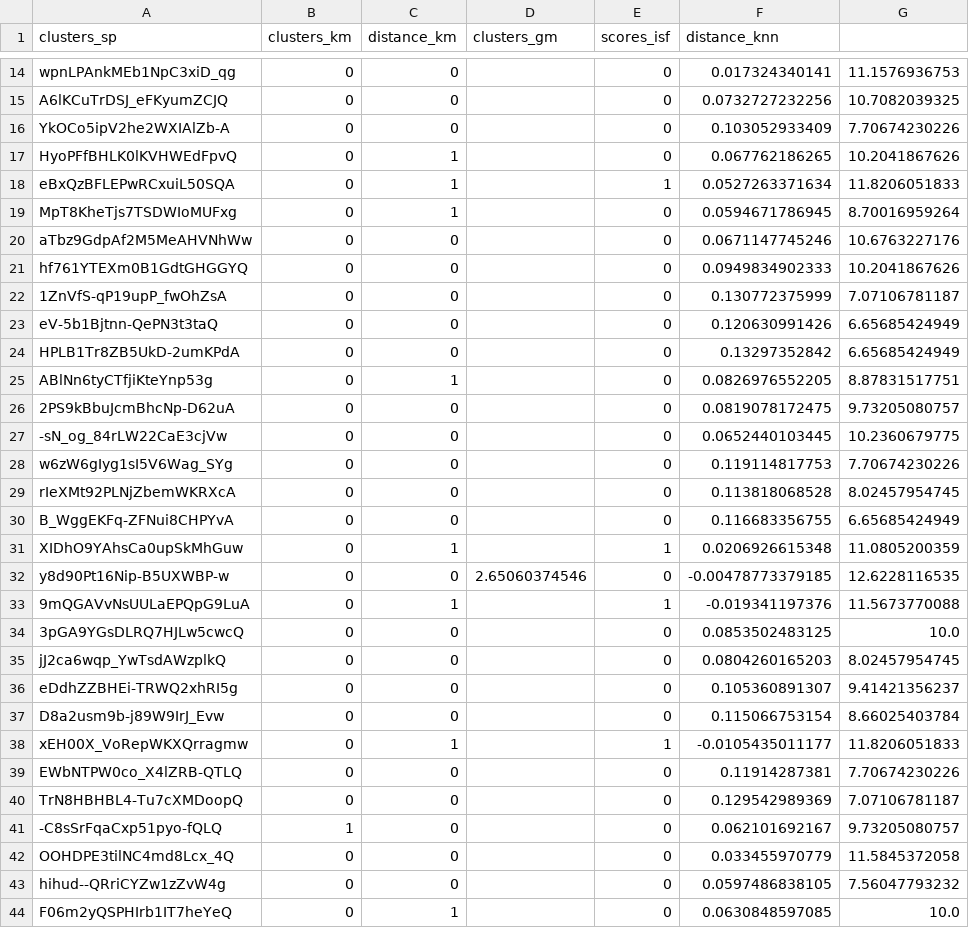
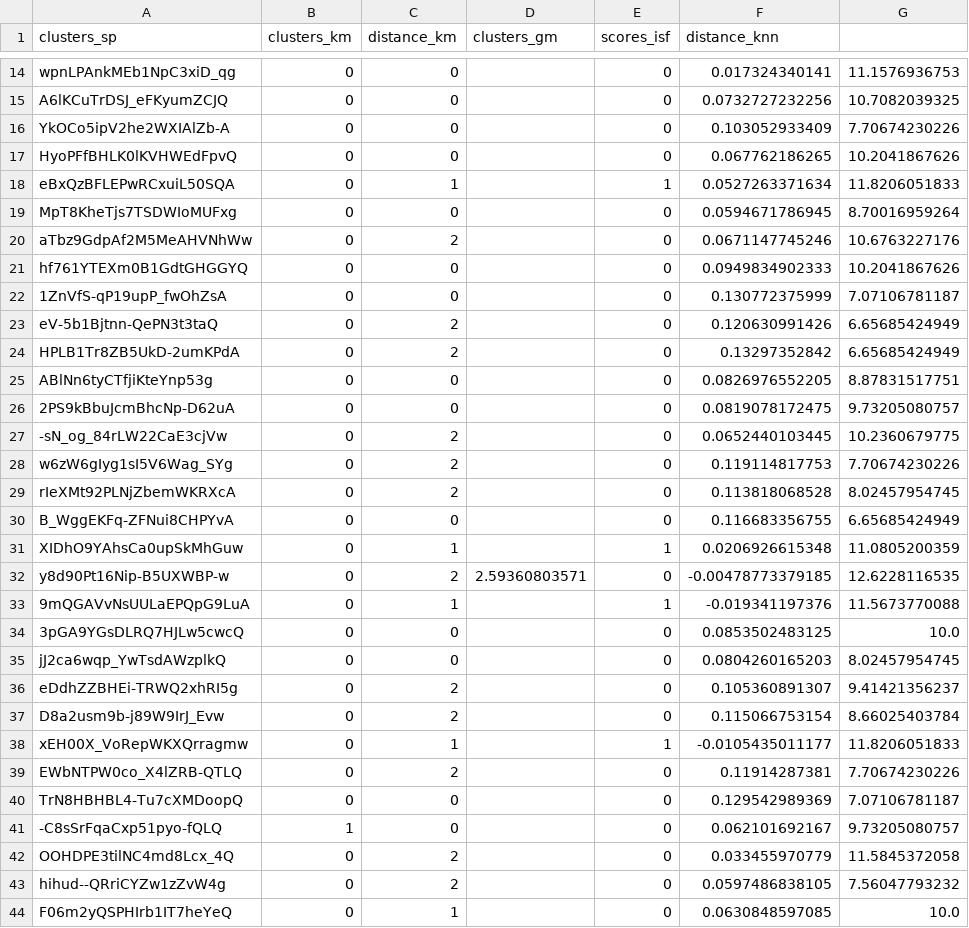
Before and after one commit to djfan/yelp-challenge, a CSV file: Anomaly/LasVegas_chi_results.csv, drawn as a sheet; only a part is shown, gaps mark what is left out; the diff covers the shown part only.

Commit message:
anomaly detection update

```diff
--- a/Anomaly/LasVegas_chi_results.csv
+++ b/Anomaly/LasVegas_chi_results.csv
@@ -16,18 +16,18 @@ A6lKCuTrDSJ_eFKyumZCJQ,0,0,,0,0.0732727232256,10.7082039325
 YkOCo5ipV2he2WXIAlZb-A,0,0,,0,0.103052933409,7.70674230226
-HyoPFfBHLK0lKVHWEdFpvQ,0,1,,0,0.067762186265,10.2041867626
+HyoPFfBHLK0lKVHWEdFpvQ,0,0,,0,0.067762186265,10.2041867626
 eBxQzBFLEPwRCxuiL50SQA,0,1,,1,0.0527263371634,11.8206051833
-MpT8KheTjs7TSDWIoMUFxg,0,1,,0,0.0594671786945,8.70016959264
-aTbz9GdpAf2M5MeAHVNhWw,0,0,,0,0.0671147745246,10.6763227176
+MpT8KheTjs7TSDWIoMUFxg,0,0,,0,0.0594671786945,8.70016959264
+aTbz9GdpAf2M5MeAHVNhWw,0,2,,0,0.0671147745246,10.6763227176
 hf761YTEXm0B1GdtGHGGYQ,0,0,,0,0.0949834902333,10.2041867626
 1ZnVfS-qP19upP_fwOhZsA,0,0,,0,0.130772375999,7.07106781187
-eV-5b1Bjtnn-QePN3t3taQ,0,0,,0,0.120630991426,6.65685424949
-HPLB1Tr8ZB5UkD-2umKPdA,0,0,,0,0.13297352842,6.65685424949
-ABlNn6tyCTfjiKteYnp53g,0,1,,0,0.0826976552205,8.87831517751
+eV-5b1Bjtnn-QePN3t3taQ,0,2,,0,0.120630991426,6.65685424949
+HPLB1Tr8ZB5UkD-2umKPdA,0,2,,0,0.13297352842,6.65685424949
+ABlNn6tyCTfjiKteYnp53g,0,0,,0,0.0826976552205,8.87831517751
 2PS9kBbuJcmBhcNp-D62uA,0,0,,0,0.0819078172475,9.73205080757
--sN_og_84rLW22CaE3cjVw,0,0,,0,0.0652440103445,10.2360679775
-w6zW6gIyg1sI5V6Wag_SYg,0,0,,0,0.119114817753,7.70674230226
-rIeXMt92PLNjZbemWKRXcA,0,0,,0,0.113818068528,8.02457954745
+-sN_og_84rLW22CaE3cjVw,0,2,,0,0.0652440103445,10.2360679775
+w6zW6gIyg1sI5V6Wag_SYg,0,2,,0,0.119114817753,7.70674230226
+rIeXMt92PLNjZbemWKRXcA,0,2,,0,0.113818068528,8.02457954745
 B_WggEKFq-ZFNui8CHPYvA,0,0,,0,0.116683356755,6.65685424949
 XIDhO9YAhsCa0upSkMhGuw,0,1,,1,0.0206926615348,11.0805200359
-y8d90Pt16Nip-B5UXWBP-w,0,0,2.65060374546,0,-0.00478773379185,12.6228116535
+y8d90Pt16Nip-B5UXWBP-w,0,2,2.59360803571,0,-0.00478773379185,12.6228116535
 9mQGAVvNsUULaEPQpG9LuA,0,1,,1,-0.019341197376,11.5673770088
@@ -35,10 +35,10 @@ y8d90Pt16Nip-B5UXWBP-w,0,0,2.65060374546,0,-0.00478773379185,12.6228116535
 jJ2ca6wqp_YwTsdAWzplkQ,0,0,,0,0.0804260165203,8.02457954745
-eDdhZZBHEi-TRWQ2xhRI5g,0,0,,0,0.105360891307,9.41421356237
-D8a2usm9b-j89W9IrJ_Evw,0,0,,0,0.115066753154,8.66025403784
+eDdhZZBHEi-TRWQ2xhRI5g,0,2,,0,0.105360891307,9.41421356237
+D8a2usm9b-j89W9IrJ_Evw,0,2,,0,0.115066753154,8.66025403784
 xEH00X_VoRepWKXQrragmw,0,1,,1,-0.0105435011177,11.8206051833
-EWbNTPW0co_X4lZRB-QTLQ,0,0,,0,0.11914287381,7.70674230226
+EWbNTPW0co_X4lZRB-QTLQ,0,2,,0,0.11914287381,7.70674230226
 TrN8HBHBL4-Tu7cXMDoopQ,0,0,,0,0.129542989369,7.07106781187
 -C8sSrFqaCxp51pyo-fQLQ,1,0,,0,0.062101692167,9.73205080757
-OOHDPE3tilNC4md8Lcx_4Q,0,0,,0,0.033455970779,11.5845372058
-hihud--QRriCYZw1zZvW4g,0,0,,0,0.0597486838105,7.56047793232
+OOHDPE3tilNC4md8Lcx_4Q,0,2,,0,0.033455970779,11.5845372058
+hihud--QRriCYZw1zZvW4g,0,2,,0,0.0597486838105,7.56047793232
 F06m2yQSPHIrb1IT7heYeQ,0,1,,0,0.0630848597085,10.0
```
Also changed, not shown: 71 edited cells elsewhere in this file, 7 other files.
